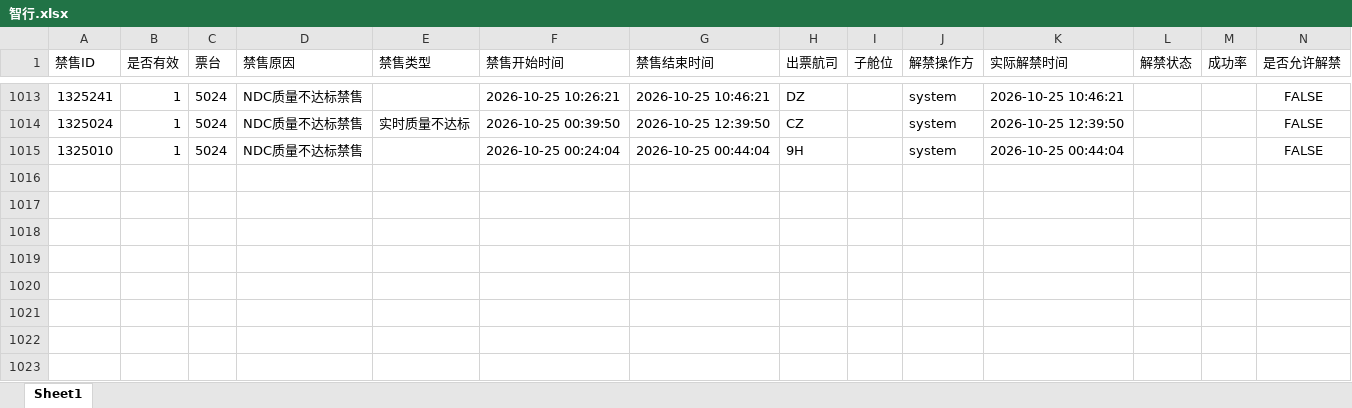
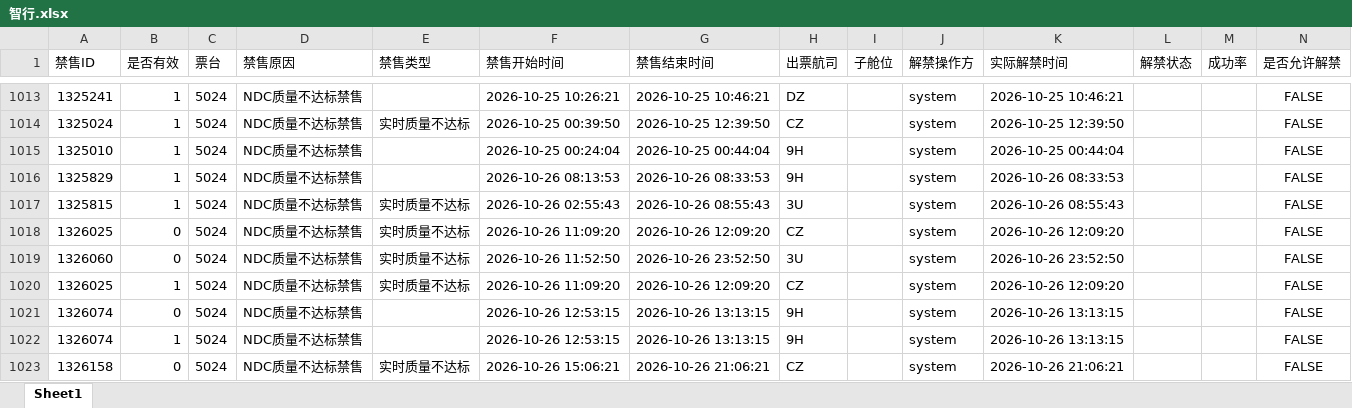
Before and after one commit to LUOcheng487/-, an Excel workbook: data/智行.xlsx, sheet Sheet1, drawn as a sheet; only a part is shown, gaps mark what is left out; values as stored, in another font and other column widths than the file's, no borders; the diff names each change by its address in the sheet, - before the commit and + after, or states it on an @@ line.

```diff
--- a/data/智行.xlsx (sheet Sheet1)
+++ b/data/智行.xlsx (sheet Sheet1)
+row 1016: 1325829 | 1 | 5024 | NDC质量不达标禁售 |  | 2026-10-26 08:13:53 | 2026-10-26 08:33:53 | 9H |  | system | 2026-10-26 08:33:53 |  |  | FALSE
+row 1017: 1325815 | 1 | 5024 | NDC质量不达标禁售 | 实时质量不达标 | 2026-10-26 02:55:43 | 2026-10-26 08:55:43 | 3U |  | system | 2026-10-26 08:55:43 |  |  | FALSE
+row 1018: 1326025 | 0 | 5024 | NDC质量不达标禁售 | 实时质量不达标 | 2026-10-26 11:09:20 | 2026-10-26 12:09:20 | CZ |  | system | 2026-10-26 12:09:20 |  |  | FALSE
+row 1019: 1326060 | 0 | 5024 | NDC质量不达标禁售 | 实时质量不达标 | 2026-10-26 11:52:50 | 2026-10-26 23:52:50 | 3U |  | system | 2026-10-26 23:52:50 |  |  | FALSE
+row 1020: 1326025 | 1 | 5024 | NDC质量不达标禁售 | 实时质量不达标 | 2026-10-26 11:09:20 | 2026-10-26 12:09:20 | CZ |  | system | 2026-10-26 12:09:20 |  |  | FALSE
+row 1021: 1326074 | 0 | 5024 | NDC质量不达标禁售 |  | 2026-10-26 12:53:15 | 2026-10-26 13:13:15 | 9H |  | system | 2026-10-26 13:13:15 |  |  | FALSE
+row 1022: 1326074 | 1 | 5024 | NDC质量不达标禁售 |  | 2026-10-26 12:53:15 | 2026-10-26 13:13:15 | 9H |  | system | 2026-10-26 13:13:15 |  |  | FALSE
+row 1023: 1326158 | 0 | 5024 | NDC质量不达标禁售 | 实时质量不达标 | 2026-10-26 15:06:21 | 2026-10-26 21:06:21 | CZ |  | system | 2026-10-26 21:06:21 |  |  | FALSE
```
Also changed, not shown: data/去哪儿ttr.xlsx, data/去哪儿xss.xlsx, 3 other files.
